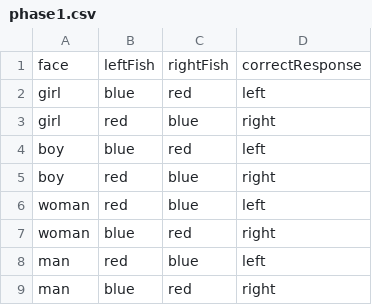
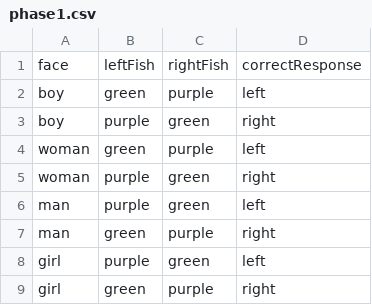
Before and after one commit to jlmojicaperez/GluckLab, a CSV file: fish15/experimentFiles/phase1.csv, drawn as a sheet.

```diff
--- a/fish15/experimentFiles/phase1.csv
+++ b/fish15/experimentFiles/phase1.csv
@@ -1,9 +1,9 @@
 "face","leftFish","rightFish","correctResponse"
-"girl","blue","red","left"
-"girl","red","blue","right"
-"boy","blue","red","left"
-"boy","red","blue","right"
-"woman","red","blue","left"
-"woman","blue","red","right"
-"man","red","blue","left"
-"man","blue","red","right"
+"boy","green","purple","left"
+"boy","purple","green","right"
+"woman","green","purple","left"
+"woman","purple","green","right"
+"man","purple","green","left"
+"man","green","purple","right"
+"girl","purple","green","left"
+"girl","green","purple","right"
```
Also changed, not shown: choose34/experimentFiles/texts.csv, fish15/experimentFiles/phase2.csv, 14 other files.
